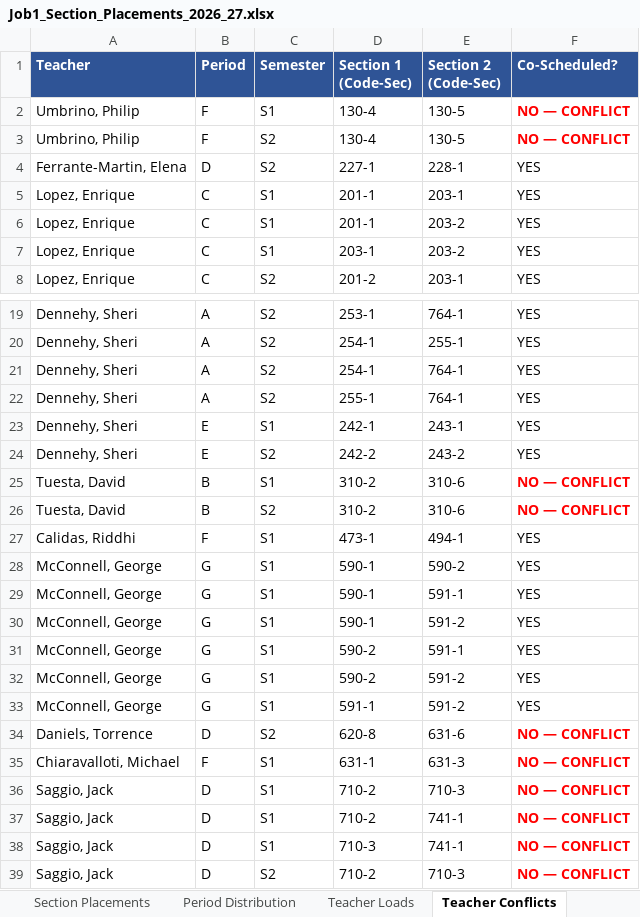
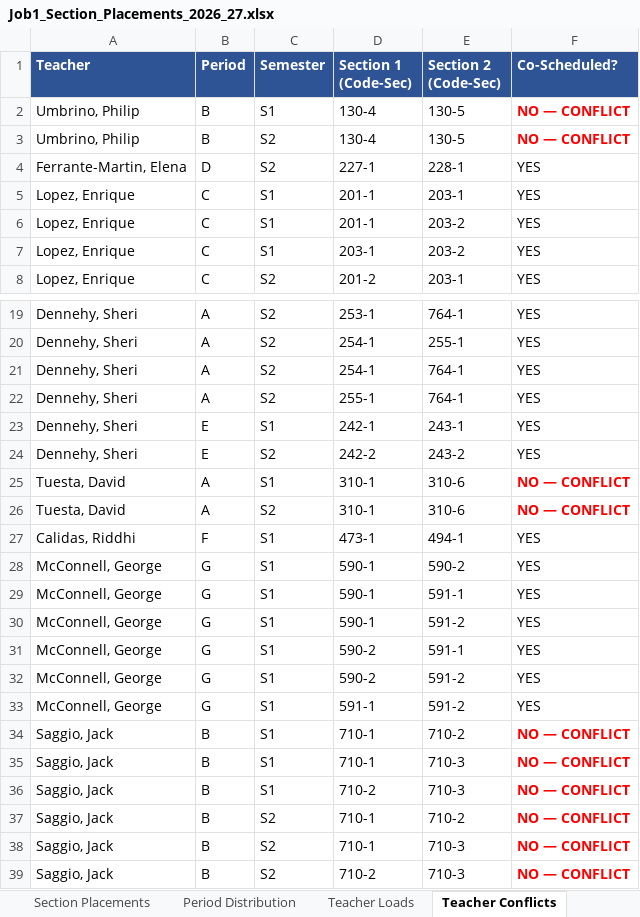
Before and after one commit to jciofalopowerllc-stack/sat-course, an Excel workbook: Job1_Section_Placements_2026_27.xlsx, sheet Teacher Conflicts, drawn as a sheet; only a part is shown, gaps mark what is left out; values as stored, in another font and other column widths than the file's, no borders; removed rows and columns are numbered as before the commit, all else as after; the diff names each change by its address in the sheet, - before the commit and + after, or states it on an @@ line.

```diff
--- a/Job1_Section_Placements_2026_27.xlsx (sheet Teacher Conflicts)
+++ b/Job1_Section_Placements_2026_27.xlsx (sheet Teacher Conflicts)
-B2:B3 (Period): F
+B2:B3 (Period): B
-B25:B26 (Period): B
+B25:B26 (Period): A
-D25:D26 (Section 1 (Code-Sec)): 310-2
+D25:D26 (Section 1 (Code-Sec)): 310-1
-row 34: Daniels, Torrence | D | S2 | 620-8 | 631-6 | NO — CONFLICT
-row 35: Chiaravalloti, Michael | F | S1 | 631-1 | 631-3 | NO — CONFLICT
+row 34: Saggio, Jack | B | S1 | 710-1 | 710-2 | NO — CONFLICT
-B35:B37 (Period): D
+B35:B37 (Period): B
-D35 (Section 1 (Code-Sec)): 710-2
+D35 (Section 1 (Code-Sec)): 710-1
-E36 (Section 2 (Code-Sec)): 741-1
+E36 (Section 2 (Code-Sec)): 710-3
-C37 (Semester): S1
+C37 (Semester): S2
-D37 (Section 1 (Code-Sec)): 710-3
+D37 (Section 1 (Code-Sec)): 710-1
-E37 (Section 2 (Code-Sec)): 741-1
+E37 (Section 2 (Code-Sec)): 710-2
+row 38: Saggio, Jack | B | S2 | 710-1 | 710-3 | NO — CONFLICT
-B39 (Period): D
+B39 (Period): B
```
Also changed, not shown: sheet Section Placements, sheet Period Distribution, sheet Summary, sheet Teacher Loads, Preflight_Validation_Report.xlsx, 1 other file.
